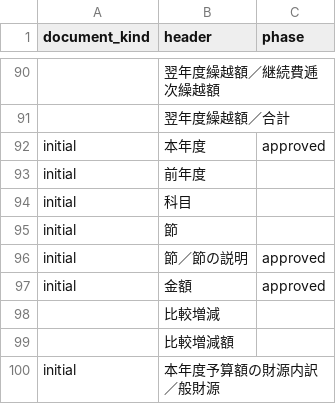
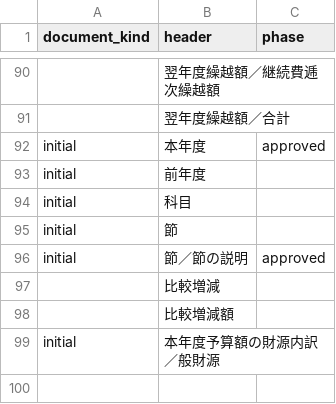
Before and after one commit to fudoki-hensansitu/fudoki, a CSV file: pipeline/shared/fiscal_amount_map.csv, drawn as a sheet; only a part is shown, gaps mark what is left out.

```diff
--- a/pipeline/shared/fiscal_amount_map.csv
+++ b/pipeline/shared/fiscal_amount_map.csv
@@ -96,3 +96,2 @@ initial,節,
 initial,節／節の説明,approved
-initial,金額,approved
 ,比較増減,
```
Also changed, not shown: 1 other file.
